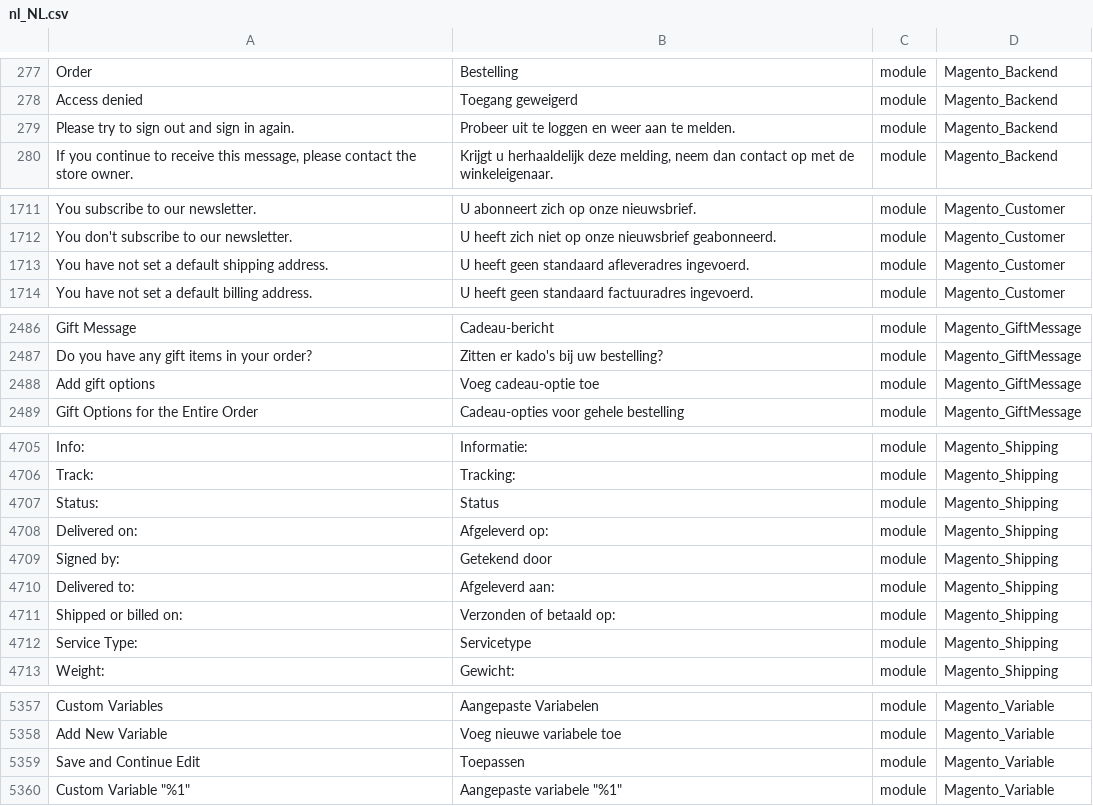
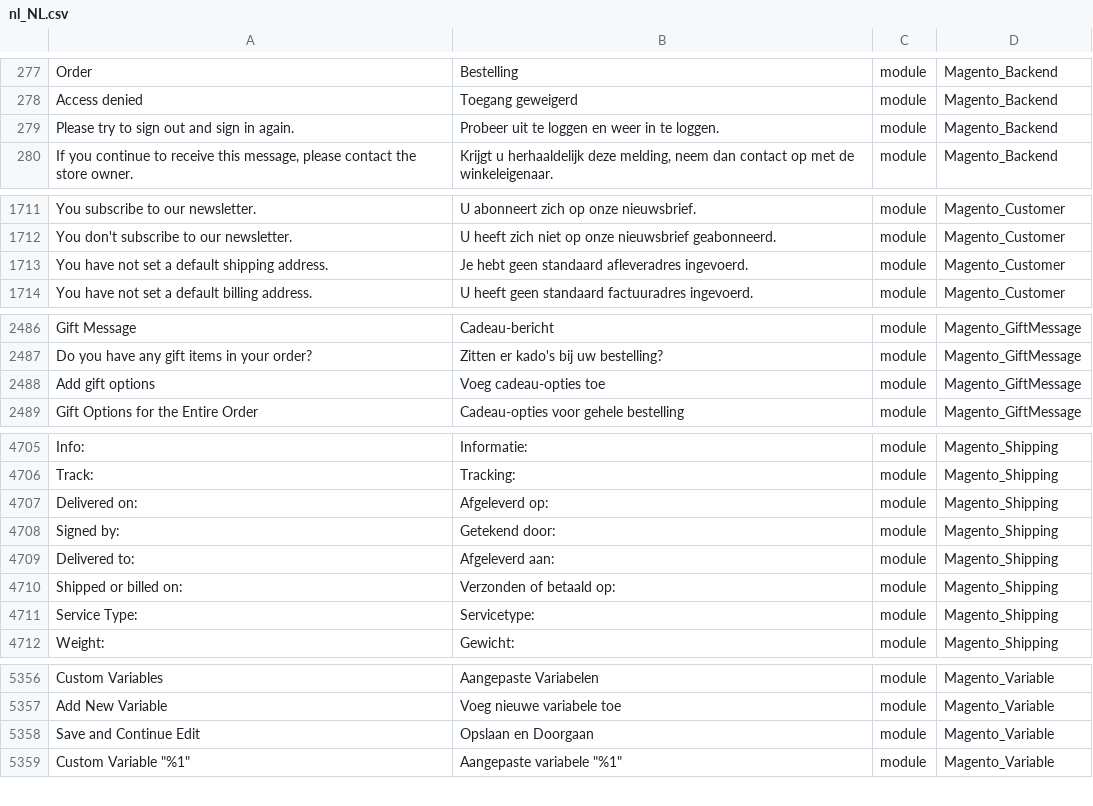
Before and after one commit to Magento2Translations/language_nl_nl, a CSV file: nl_NL.csv, drawn as a sheet; only a part is shown, gaps mark what is left out; removed rows and columns are numbered as before the commit, all else as after; the diff covers the shown part only; the diff names each change by its address in the sheet, - before the commit and + after, or states it on an @@ line.

```diff
--- a/nl_NL.csv
+++ b/nl_NL.csv
-B279: Probeer uit te loggen en weer aan te melden.
+B279: Probeer uit te loggen en weer in te loggen.
-B1713: U heeft geen standaard…
+B1713: Je hebt geen standaard…
-B2488: Voeg cadeau-optie toe
+B2488: Voeg cadeau-opties toe
-row 4707: Status: | Status | module | Magento_Shipping
-B4708: Getekend door
+B4708: Getekend door:
-B4711: Servicetype
+B4711: Servicetype:
-B5358: Toepassen
+B5358: Opslaan en Doorgaan
```
Also changed, not shown: 1 edited cell elsewhere in this file, 1 other file.
